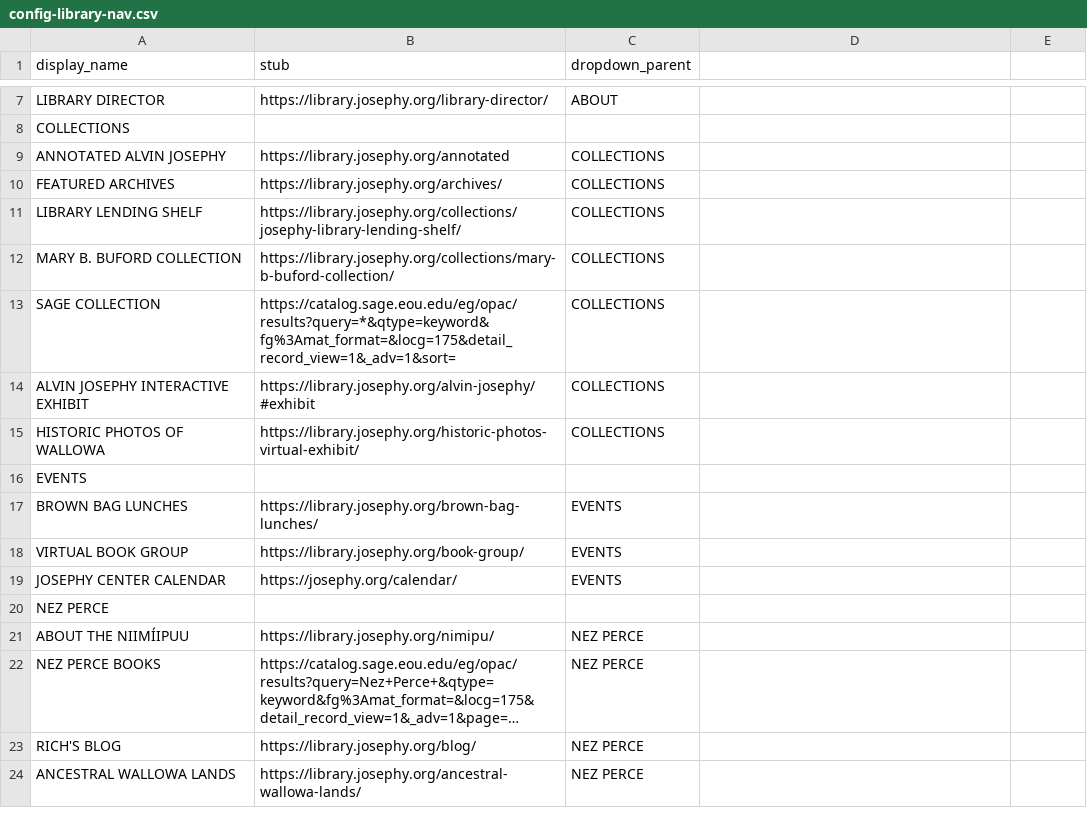
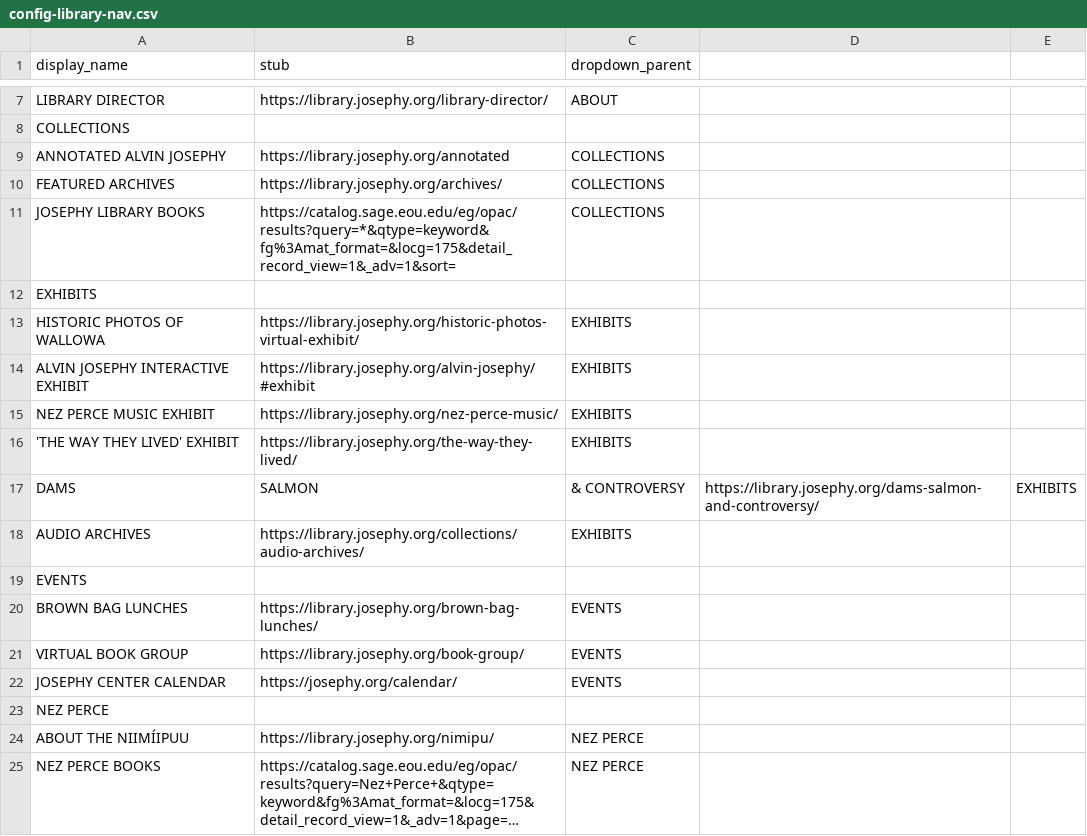
Before and after one commit to josephylibrary/collections, a CSV file: _data/config-library-nav.csv, drawn as a sheet; only a part is shown, gaps mark what is left out; the shorter side is filled out with more unchanged rows; long unchanged cells end in ….

Commit message:
Post-accessibility meeting update
Added new brown bags, split videos into brown and music bags, added music icon, changed icons on front page to 25% width, updated menu

```diff
--- a/_data/config-library-nav.csv
+++ b/_data/config-library-nav.csv
@@ -10,7 +10,10 @@ ANNOTATED ALVIN JOSEPHY,https://library.josephy.org/annotated,COLLECTIONS
 FEATURED ARCHIVES,https://library.josephy.org/archives/,COLLECTIONS
-LIBRARY LENDING SHELF,https://library.josephy.org/collections/josephy-library-lending-shelf/,COLLECTIONS
-MARY B. BUFORD COLLECTION,https://library.josephy.org/collections/mary-b-buford-collection/,COLLECTIONS
-SAGE COLLECTION,https://catalog.sage.eou.edu/eg/opac/results?query=*&qtype=keyword&fg%3Amat_format=&locg=175&detail_record_view=1&_adv=1&sort=,COLLECTIONS
-ALVIN JOSEPHY INTERACTIVE EXHIBIT,https://library.josephy.org/alvin-josephy/#exhibit,COLLECTIONS
-HISTORIC PHOTOS OF WALLOWA,https://library.josephy.org/historic-photos-virtual-exhibit/,COLLECTIONS
+JOSEPHY LIBRARY BOOKS,https://catalog.sage.eou.edu/eg/opac/results?query=*&qtype=keyword&fg%3Amat_format=&locg=175&detail_record_view=1&_adv=1&sort=,COLLECTIONS
+EXHIBITS,,
+HISTORIC PHOTOS OF WALLOWA,https://library.josephy.org/historic-photos-virtual-exhibit/,EXHIBITS
+ALVIN JOSEPHY INTERACTIVE EXHIBIT,https://library.josephy.org/alvin-josephy/#exhibit,EXHIBITS
+NEZ PERCE MUSIC EXHIBIT,https://library.josephy.org/nez-perce-music/,EXHIBITS
+'THE WAY THEY LIVED' EXHIBIT,https://library.josephy.org/the-way-they-lived/,EXHIBITS
+DAMS, SALMON, & CONTROVERSY,https://library.josephy.org/dams-salmon-and-controversy/,EXHIBITS
+AUDIO ARCHIVES,https://library.josephy.org/collections/audio-archives/,EXHIBITS
 EVENTS,,
```
Also changed, not shown: 4 other files.
